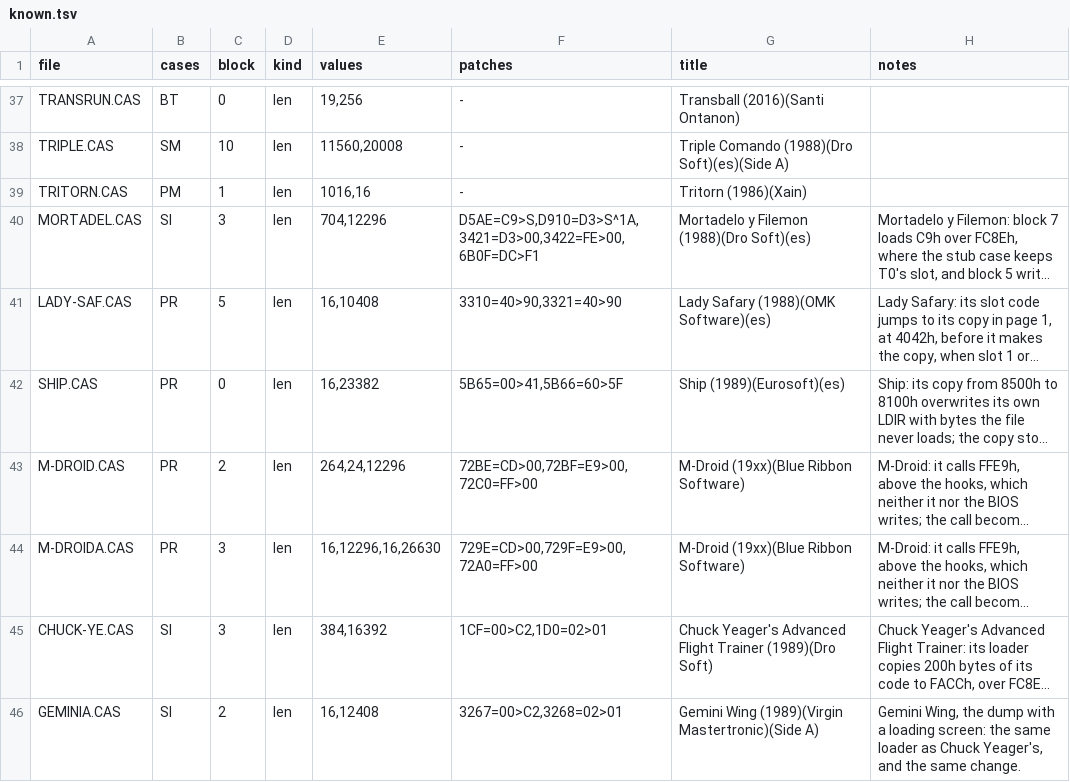
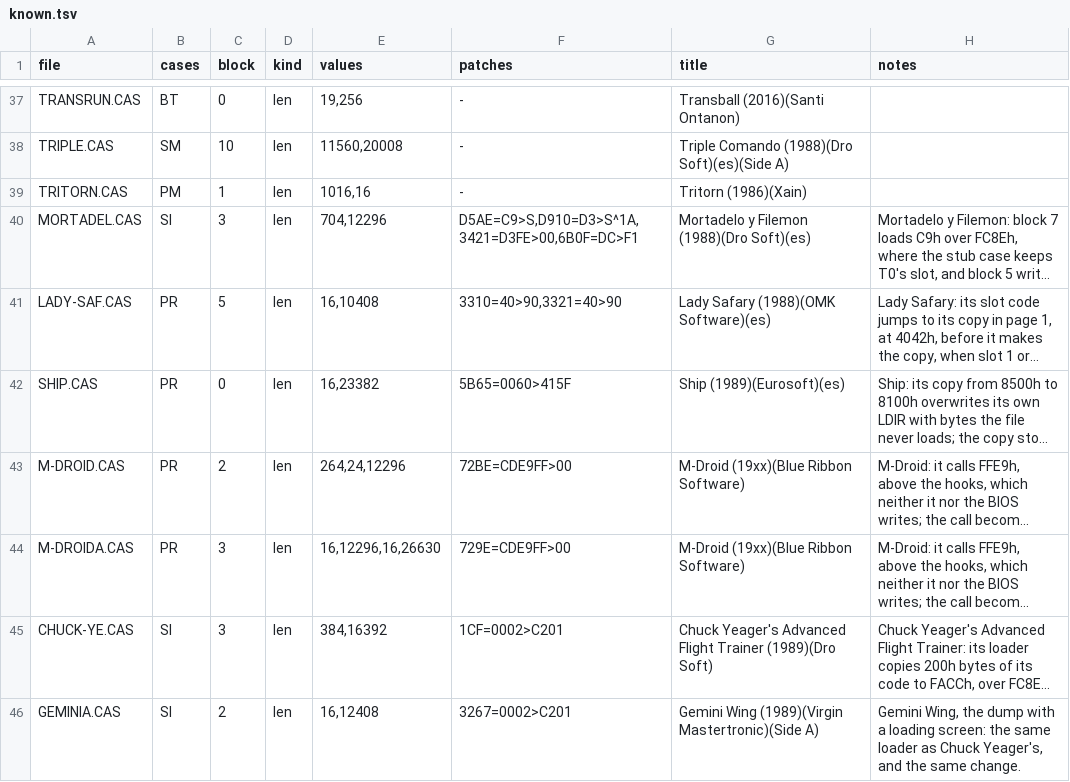
Before and after one commit to xesco/casgo, a TSV file: tools/known.tsv, drawn as a sheet; only a part is shown, gaps mark what is left out; long unchanged cells end in …; the diff covers the shown part only; the diff names each change by its address in the sheet, - before the commit and + after, or states it on an @@ line.

```diff
--- a/tools/known.tsv
+++ b/tools/known.tsv
-F40 (patches): D5AE=C9>S,D910=D3>S^1A,3421=D3>00,3422=FE>00,6B0F=DC>F1
+F40 (patches): D5AE=C9>S,D910=D3>S^1A,3421=D3FE>00,6B0F=DC>F1
-F42 (patches): 5B65=00>41,5B66=60>5F
+F42 (patches): 5B65=0060>415F
-F43 (patches): 72BE=CD>00,72BF=E9>00,72C0=FF>00
+F43 (patches): 72BE=CDE9FF>00
-F44 (patches): 729E=CD>00,729F=E9>00,72A0=FF>00
+F44 (patches): 729E=CDE9FF>00
-F45 (patches): 1CF=00>C2,1D0=02>01
+F45 (patches): 1CF=0002>C201
-F46 (patches): 3267=00>C2,3268=02>01
+F46 (patches): 3267=0002>C201
```
Also changed, not shown: 3 edited cells elsewhere in this file, 1 other file.
